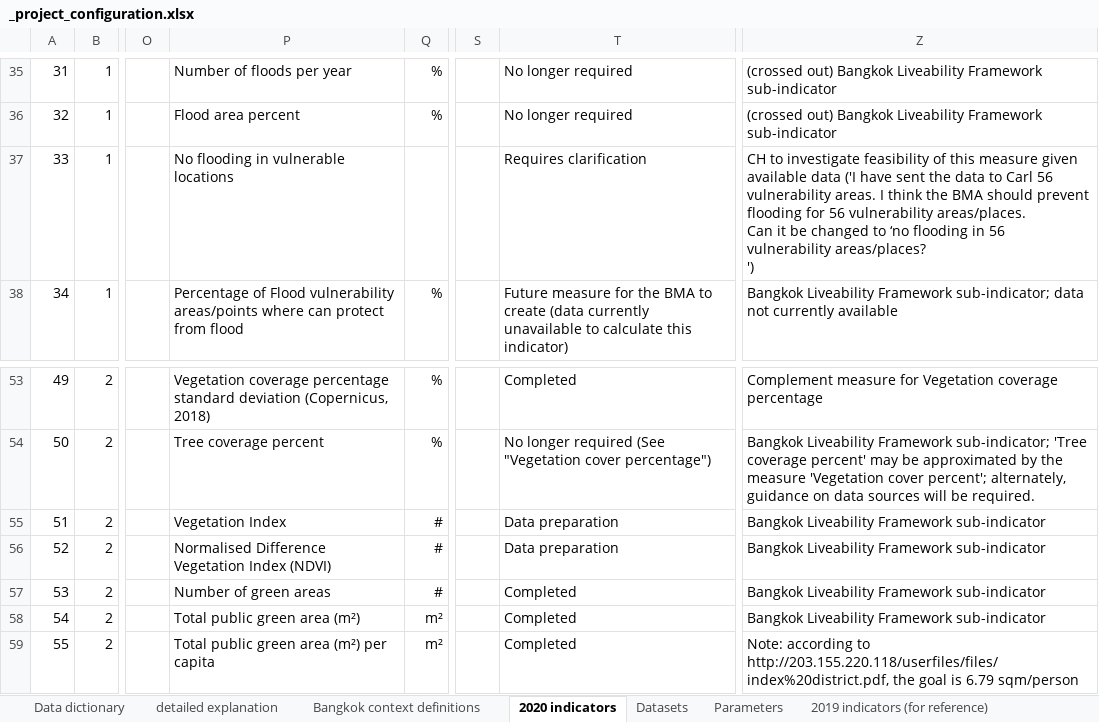
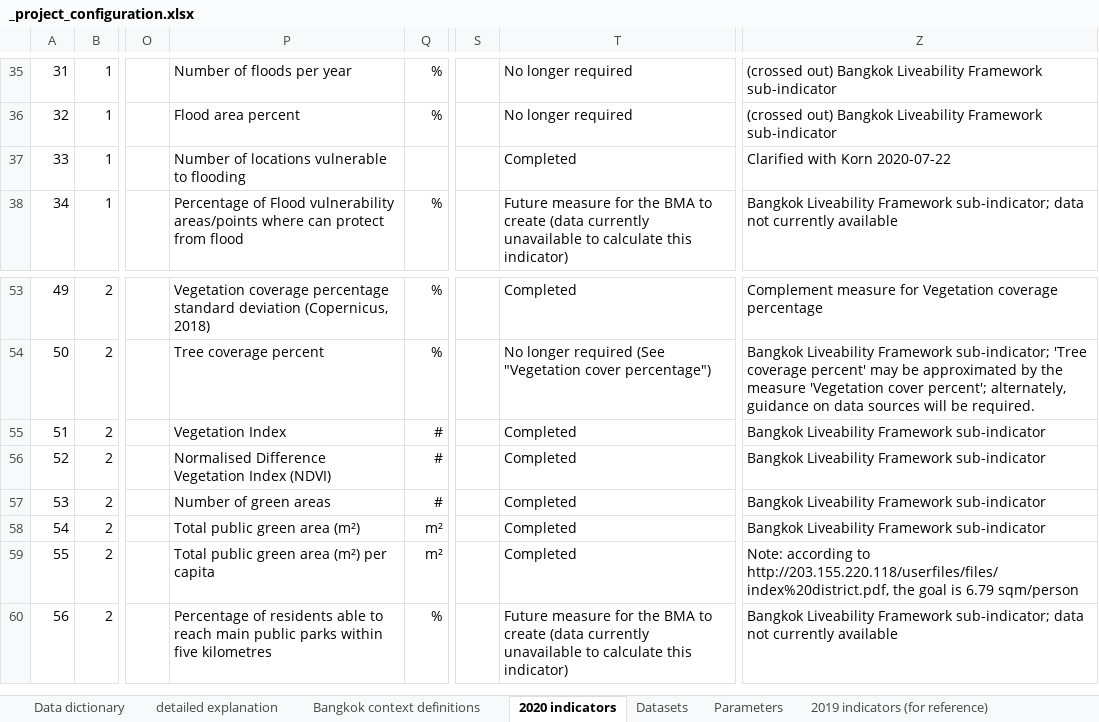
Before and after one commit to carlhiggs/spatial-urban-indicators, an Excel workbook: process/_project_configuration.xlsx, sheet 2020 indicators, drawn as a sheet; only a part is shown, gaps mark what is left out; the shorter side is filled out with more unchanged rows; values as stored, in another font and other column widths than the file's, no borders; conditional formats not drawn; ↵ is a line break in a cell; the diff names each change by its address in the sheet, - before the commit and + after, or states it on an @@ line.

```diff
--- a/process/_project_configuration.xlsx (sheet 2020 indicators)
+++ b/process/_project_configuration.xlsx (sheet 2020 indicators)
-P37: No flooding in vulnerable locations
+P37: Number of locations vulnerable to flooding
-T37: Requires clarification
+T37: Completed
-Z37: CH to investigate feasibility of this measure given available data ('I have sent the data to Carl 56 vulnerability areas. I think the BMA should prevent flooding for 56 vulnerability areas/places. ↵ Can it be changed to ‘no flooding in 56 vulnerability areas/places? ↵ ')
+Z37: Clarified with Korn 2020-07-22
-T55:T56: Data preparation
+T55:T56: Completed
```
Also changed, not shown: sheet Bangkok context definitions, 2 other files.
